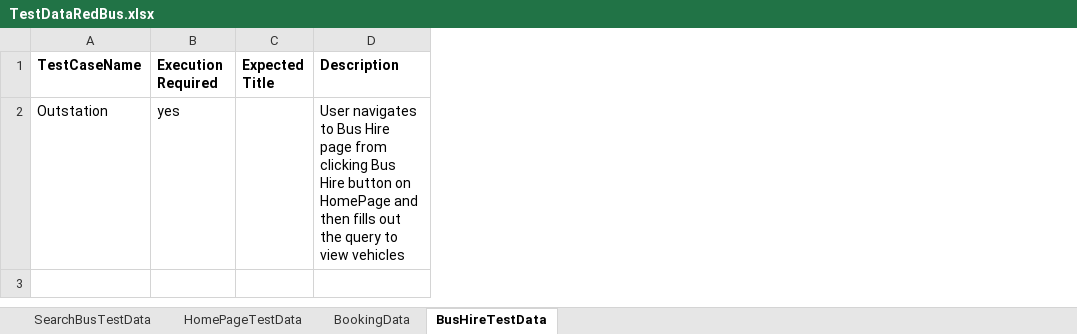
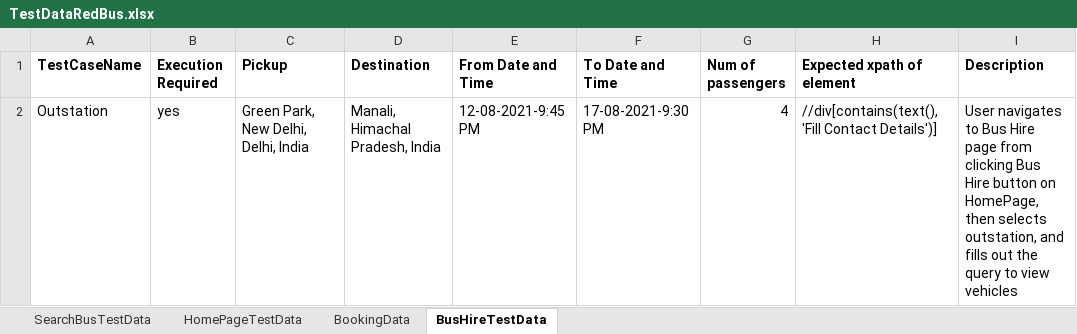
Before and after one commit to JulianBenny/RedBus-Website-Automation, an Excel workbook: Resources/Test Data/TestDataRedBus.xlsx, sheet BusHireTestData, drawn as a sheet; values as stored, in another font and other column widths than the file's, no borders; removed rows and columns are numbered as before the commit, all else as after; the diff names each change by its address in the sheet, - before the commit and + after, or states it on an @@ line.

Commit message:
Bus Hire Test case added

```diff
--- a/Resources/Test Data/TestDataRedBus.xlsx (sheet BusHireTestData)
+++ b/Resources/Test Data/TestDataRedBus.xlsx (sheet BusHireTestData)
-column C (Expected Title), empty
+column C (Pickup), row 2: Green Park, New Delhi, Delhi, India
+column D (Destination), row 2: Manali, Himachal Pradesh, India
+column E (From Date and Time), row 2: 12-08-2021-9:45 PM
+column F (To Date and Time), row 2: 17-08-2021-9:30 PM
+column G (Num of passengers), row 2: 4
+column H (Expected xpath of element), row 2: //div[contains(text(),'Fill Contact Details')]
-I2 (Description): …button on HomePage and then fills out…
+I2 (Description): …button on HomePage, then selects outstation, and fills out…
```
Also changed, not shown: 27 other files.
